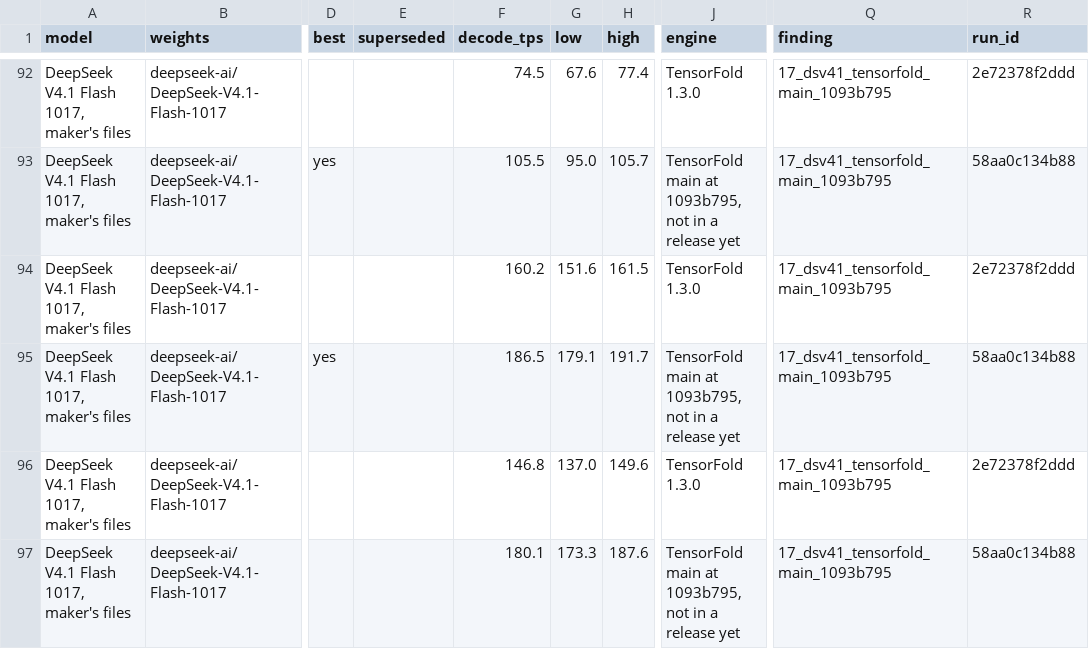
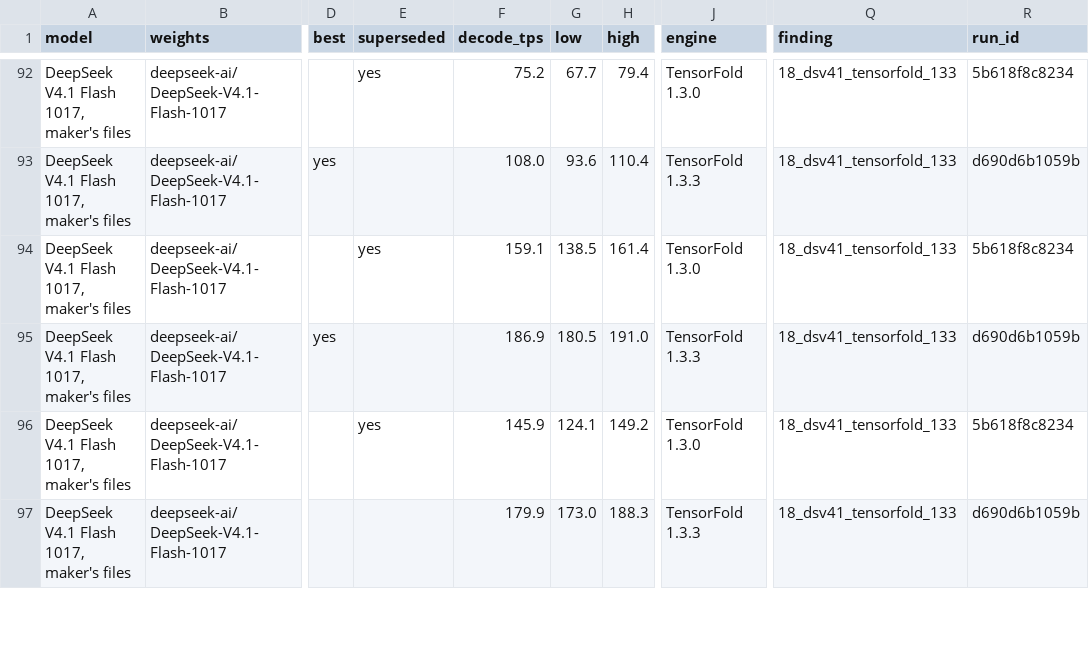
Before and after one commit to LazyLocalLLM/m5-ultra-512-benchmarks, a CSV file: benchmark_summary/summary.csv, drawn as a sheet; only a part is shown, gaps mark what is left out; the diff covers the shown part only; the diff names each change by its address in the sheet, - before the commit and + after, or states it on an @@ line.

```diff
--- a/benchmark_summary/summary.csv
+++ b/benchmark_summary/summary.csv
-E92 (superseded): (empty)
+E92 (superseded): yes
-F92 (decode_tps): 74.5
+F92 (decode_tps): 75.2
-G92 (low): 67.6
+G92 (low): 67.7
-H92 (high): 77.4
+H92 (high): 79.4
-Q92:Q97 (finding): 17_dsv41_tensorfold_main_1093b795
+Q92:Q97 (finding): 18_dsv41_tensorfold_133
-R92 (run_id): 2e72378f2ddd
+R92 (run_id): 5b618f8c8234
-F93 (decode_tps): 105.5
+F93 (decode_tps): 108.0
-G93 (low): 95.0
+G93 (low): 93.6
-H93 (high): 105.7
+H93 (high): 110.4
-J93 (engine): TensorFold main at 1093b795, not in a release yet
+J93 (engine): TensorFold 1.3.3
-R93 (run_id): 58aa0c134b88
+R93 (run_id): d690d6b1059b
-E94 (superseded): (empty)
+E94 (superseded): yes
-F94 (decode_tps): 160.2
+F94 (decode_tps): 159.1
-G94 (low): 151.6
+G94 (low): 138.5
-H94 (high): 161.5
+H94 (high): 161.4
-R94 (run_id): 2e72378f2ddd
+R94 (run_id): 5b618f8c8234
-F95 (decode_tps): 186.5
+F95 (decode_tps): 186.9
-G95 (low): 179.1
+G95 (low): 180.5
-H95 (high): 191.7
+H95 (high): 191.0
-J95 (engine): TensorFold main at 1093b795, not in a release yet
+J95 (engine): TensorFold 1.3.3
-R95 (run_id): 58aa0c134b88
+R95 (run_id): d690d6b1059b
-E96 (superseded): (empty)
+E96 (superseded): yes
-F96 (decode_tps): 146.8
+F96 (decode_tps): 145.9
-G96 (low): 137.0
+G96 (low): 124.1
-H96 (high): 149.6
+H96 (high): 149.2
-R96 (run_id): 2e72378f2ddd
+R96 (run_id): 5b618f8c8234
-F97 (decode_tps): 180.1
+F97 (decode_tps): 179.9
-G97 (low): 173.3
+G97 (low): 173.0
-H97 (high): 187.6
+H97 (high): 188.3
-J97 (engine): TensorFold main at 1093b795, not in a release yet
+J97 (engine): TensorFold 1.3.3
-R97 (run_id): 58aa0c134b88
+R97 (run_id): d690d6b1059b
```
Also changed, not shown: 60 edited cells elsewhere in this file, benchmark_summary/prefill.csv, 12 other files.
